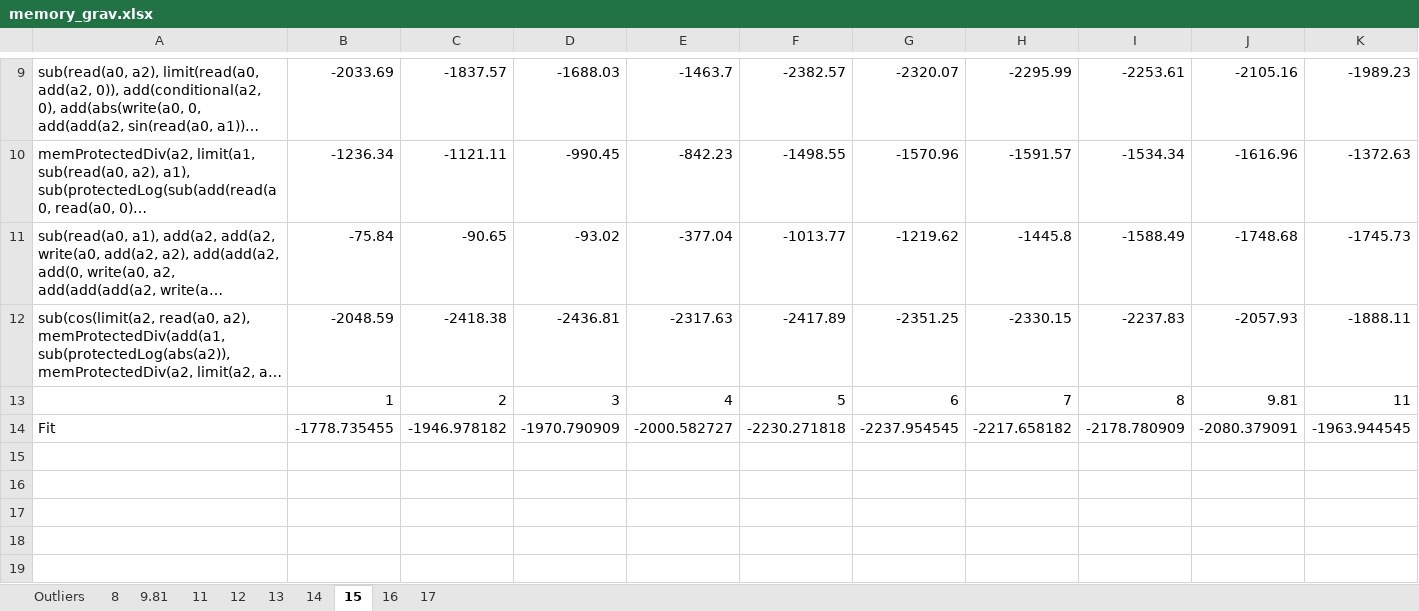
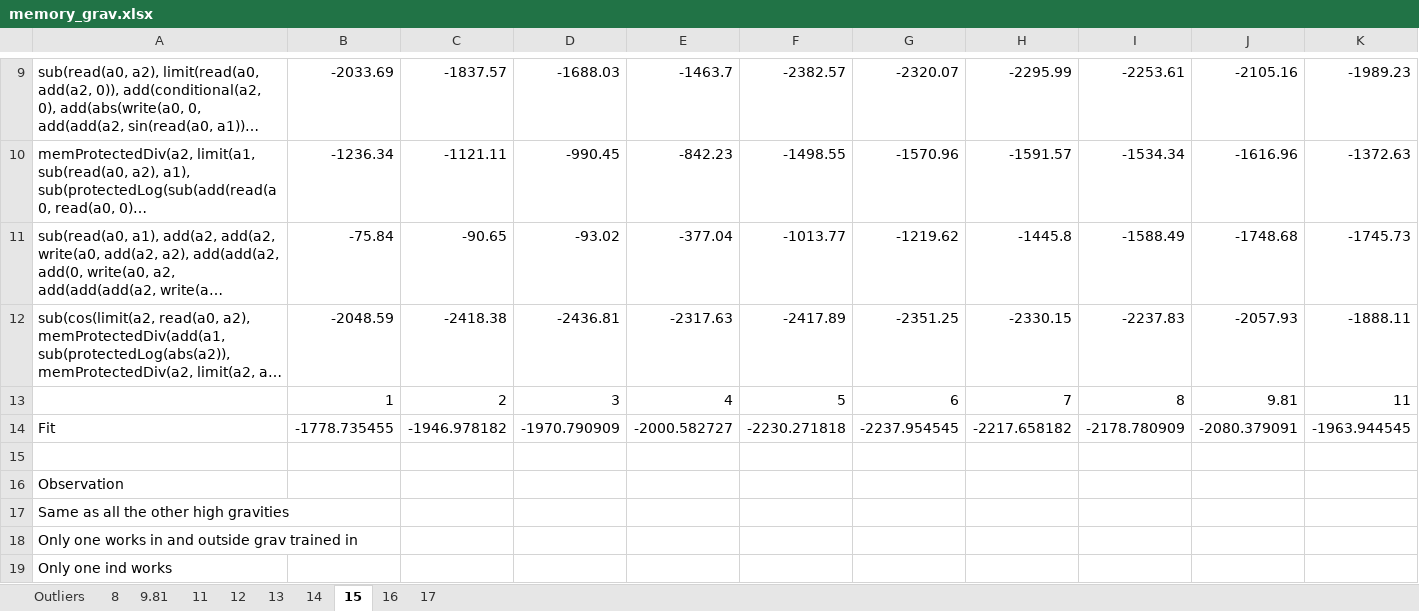
Before and after one commit to Ctrl-Sky/partly_observable_pendulum, an Excel workbook: pendulum/work_on_memory/memory_grav.xlsx, sheet 15, drawn as a sheet; only a part is shown, gaps mark what is left out; long unchanged cells end in …; values as stored, in another font and other column widths than the file's, no borders; charts and pictures not drawn; rows hold the shown columns only; the diff names each change by its address in the sheet, - before the commit and + after, or states it on an @@ line.

```diff
--- a/pendulum/work_on_memory/memory_grav.xlsx (sheet 15)
+++ b/pendulum/work_on_memory/memory_grav.xlsx (sheet 15)
+row 15: (empty)
+row 16: Observation
+row 17: Same as all the other high gravities
+row 18: Only one works in and outside grav trained in
+row 19: Only one ind works
```
Also changed, not shown: sheet 11, sheet 13, sheet 8, sheet 9.81, sheet 14, sheet 17, 2 more sheets, charts or pictures, pendulum/full_obs_pendulum/full_obs_grav.xlsx, 3 other files.
